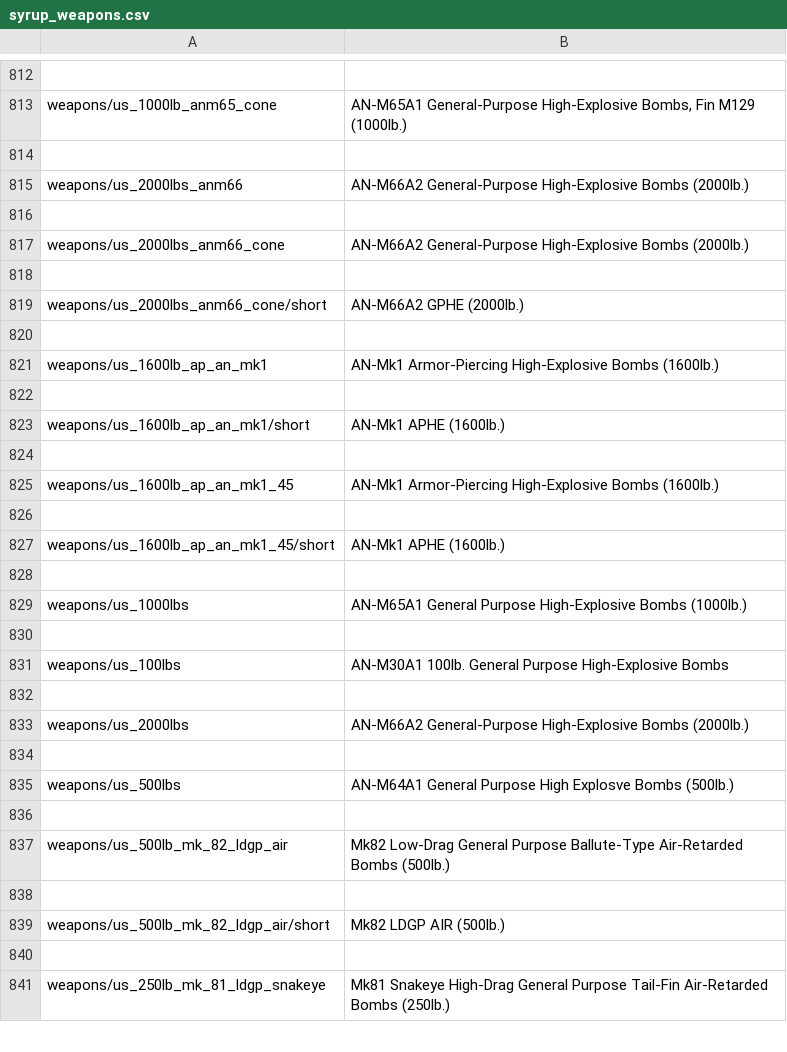
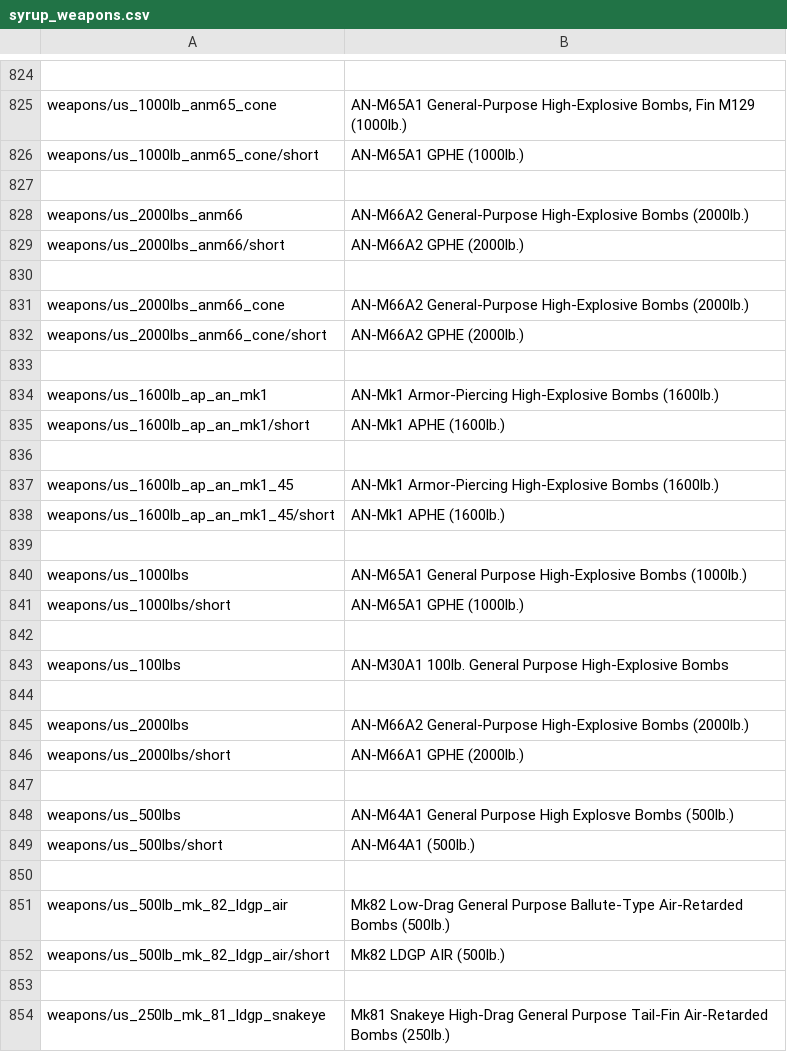
Before and after one commit to LordSyrupy/LordSyrupysLocalization, a CSV file: Mod Files/syrup_weapons.csv, drawn as a sheet; only a part is shown, gaps mark what is left out; removed rows and columns are numbered as before the commit, all else as after; the diff covers the shown part only; the diff names each change by its address in the sheet, - before the commit and + after, or states it on an @@ line.

```diff
--- a/Mod Files/syrup_weapons.csv
+++ b/Mod Files/syrup_weapons.csv
+row 826: weapons/us_1000lb_anm65_cone/short | AN-M65A1 GPHE (1000lb.)
+row 829: weapons/us_2000lbs_anm66/short | AN-M66A2 GPHE (2000lb.)
-row 818: (empty)
-row 822: (empty)
-row 826: (empty)
+row 841: weapons/us_1000lbs/short | AN-M65A1 GPHE (1000lb.)
+row 846: weapons/us_2000lbs/short | AN-M66A1 GPHE (2000lb.)
+row 849: weapons/us_500lbs/short | AN-M64A1 (500lb.)
-row 838: (empty)
```
Also changed, not shown: 48 added rows, 37 removed rows, 8 moved rows and 12 edited cells elsewhere in this file, Mod Files/syrup_units_fr.csv, Mod Files/syrup_units_it.csv, 4 other files.
